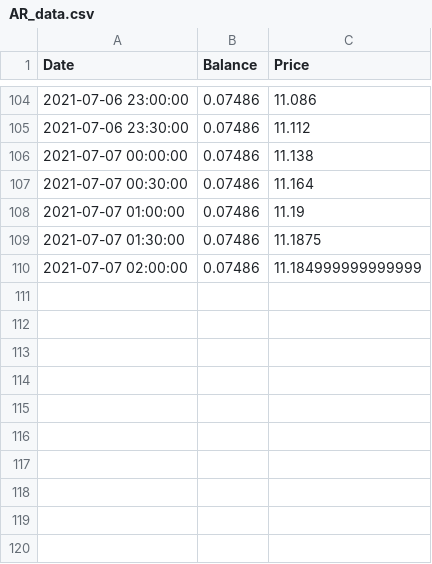
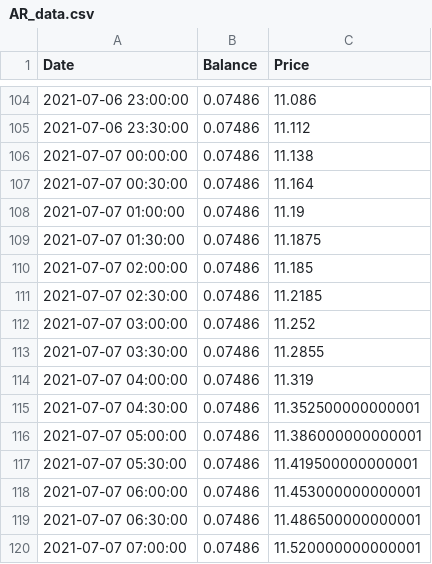
Before and after one commit to Jack-Weeks/CryptoTracker, a CSV file: docs/graphing/data/AR_data.csv, drawn as a sheet; only a part is shown, gaps mark what is left out.

```diff
--- a/docs/graphing/data/AR_data.csv
+++ b/docs/graphing/data/AR_data.csv
@@ -109,2 +109,12 @@ Date,Balance,Price
 2021-07-07 01:30:00,0.07486,11.1875
-2021-07-07 02:00:00,0.07486,11.184999999999999
+2021-07-07 02:00:00,0.07486,11.185
+2021-07-07 02:30:00,0.07486,11.2185
+2021-07-07 03:00:00,0.07486,11.252
+2021-07-07 03:30:00,0.07486,11.2855
+2021-07-07 04:00:00,0.07486,11.319
+2021-07-07 04:30:00,0.07486,11.352500000000001
+2021-07-07 05:00:00,0.07486,11.386000000000001
+2021-07-07 05:30:00,0.07486,11.419500000000001
+2021-07-07 06:00:00,0.07486,11.453000000000001
+2021-07-07 06:30:00,0.07486,11.486500000000001
+2021-07-07 07:00:00,0.07486,11.520000000000001
```
Also changed, not shown: docs/graphing/data/AR_analysis.csv, docs/graphing/data/XCH_analysis.csv, 21 other files.
